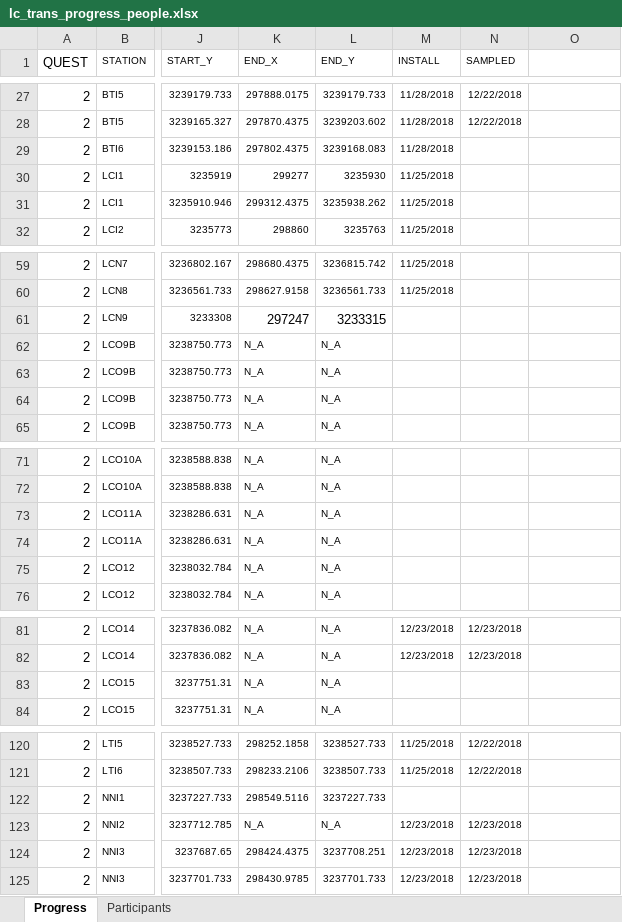
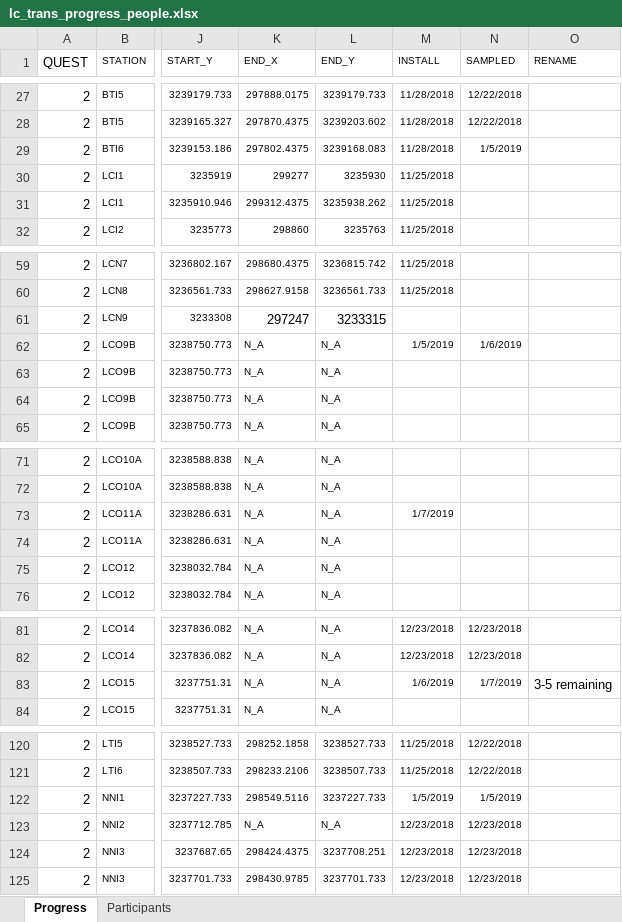
Before and after one commit to sbeck1/Beck_LC_R, an Excel workbook: Oyster/transect/data/lc_trans_progress_people.xlsx, sheet Progress, drawn as a sheet; only a part is shown, gaps mark what is left out; values as stored, in another font and other column widths than the file's, no borders; the diff covers the shown part only; the diff names each change by its address in the sheet, - before the commit and + after, or states it on an @@ line.

```diff
--- a/Oyster/transect/data/lc_trans_progress_people.xlsx (sheet Progress)
+++ b/Oyster/transect/data/lc_trans_progress_people.xlsx (sheet Progress)
-O1: (empty)
+O1: RENAME
-N29 (SAMPLED): (empty)
+N29 (SAMPLED): 1/5/2019
-M62 (INSTALL): (empty)
+M62 (INSTALL): 1/5/2019
-N62 (SAMPLED): (empty)
+N62 (SAMPLED): 1/6/2019
-M73 (INSTALL): (empty)
+M73 (INSTALL): 1/7/2019
-M83 (INSTALL): (empty)
+M83 (INSTALL): 1/6/2019
-N83 (SAMPLED): (empty)
+N83 (SAMPLED): 1/7/2019
-O83 (RENAME): (empty)
+O83 (RENAME): 3-5 remaining
-M122 (INSTALL): (empty)
+M122 (INSTALL): 1/5/2019
-N122 (SAMPLED): (empty)
+N122 (SAMPLED): 1/5/2019
```
Also changed, not shown: 1 edited cell elsewhere in this sheet, sheet Participants, invert/data/development/lc_invert_sp_recon.xlsx.
